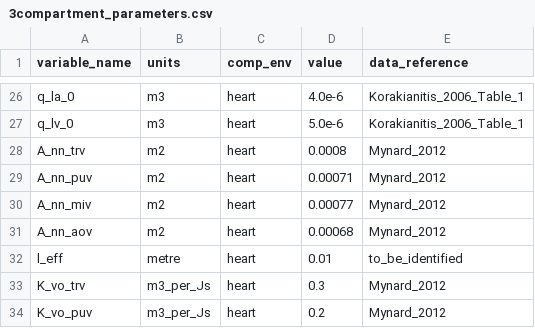
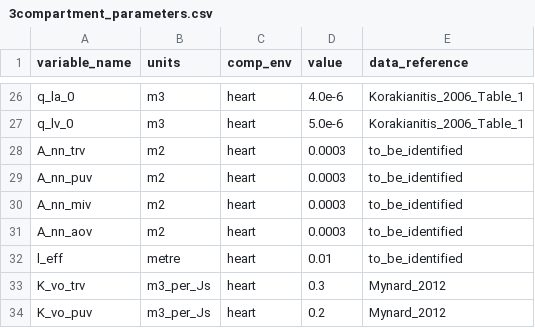
Before and after one commit to FinbarArgus/circulatory_autogen, a CSV file: resources/3compartment_parameters.csv, drawn as a sheet; only a part is shown, gaps mark what is left out.

```diff
--- a/resources/3compartment_parameters.csv
+++ b/resources/3compartment_parameters.csv
@@ -27,6 +27,6 @@ q_la_0,m3,heart,4.0e-6,Korakianitis_2006_Table_1
 q_lv_0,m3,heart,5.0e-6,Korakianitis_2006_Table_1
-A_nn_trv,m2,heart,0.0008,Mynard_2012
-A_nn_puv,m2,heart,0.00071,Mynard_2012
-A_nn_miv,m2,heart,0.00077,Mynard_2012
-A_nn_aov,m2,heart,0.00068,Mynard_2012
+A_nn_trv,m2,heart,0.0003,to_be_identified
+A_nn_puv,m2,heart,0.0003,to_be_identified
+A_nn_miv,m2,heart,0.0003,to_be_identified
+A_nn_aov,m2,heart,0.0003,to_be_identified
 l_eff,metre,heart,0.01,to_be_identified
```
Also changed, not shown: resources/3compartment_params_for_id.csv, 7 other files.
